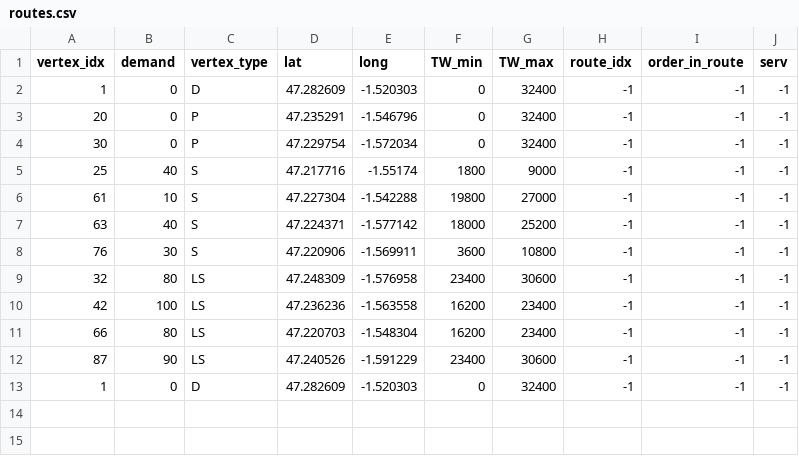
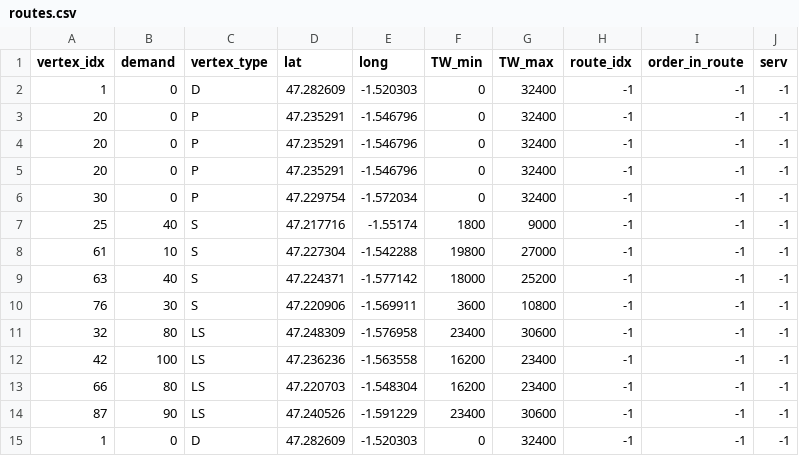
Before and after one commit to thaddeusLEONARD/Transport, a CSV file: output/routes.csv, drawn as a sheet; the diff names each change by its address in the sheet, - before the commit and + after, or states it on an @@ line.

Commit message:
ça marche mais c'est moins long

```diff
--- a/output/routes.csv
+++ b/output/routes.csv
+row 4: 20 | 0 | P | 47.235291 | -1.546796 | 0 | 32400 | -1 | -1 | -1
+row 5: 20 | 0 | P | 47.235291 | -1.546796 | 0 | 32400 | -1 | -1 | -1
```
Also changed, not shown: 2 other files.
